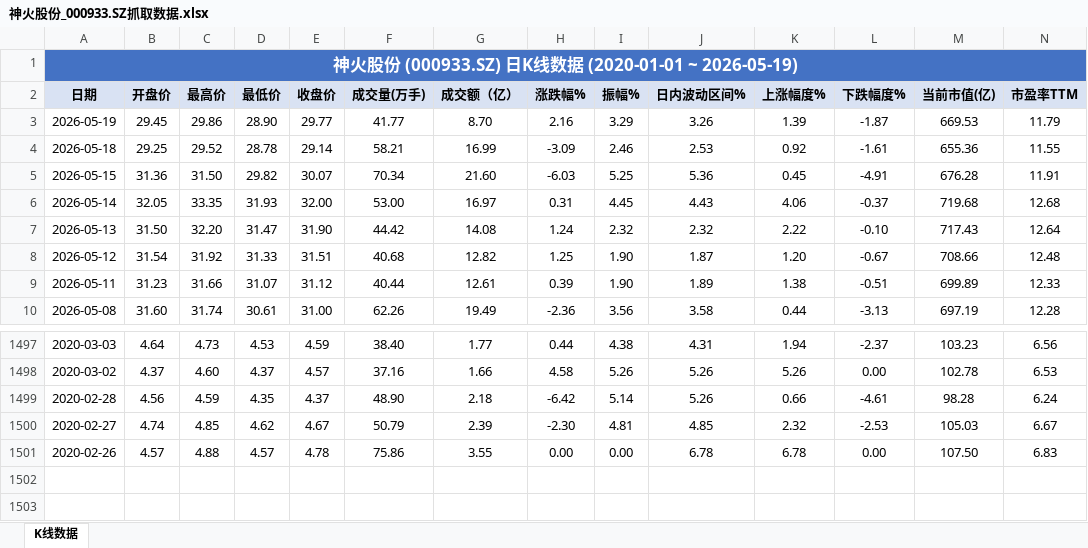
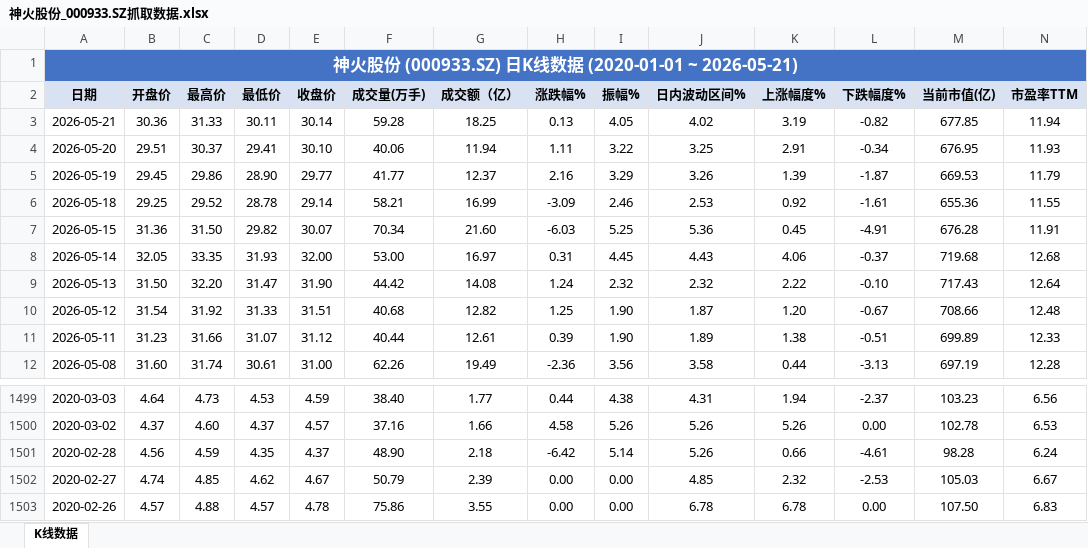
Before and after one commit to smalloneSAMA/stock_crawler, an Excel workbook: data/神火股份_000933.SZ抓取数据.xlsx, sheet K线数据, drawn as a sheet; only a part is shown, gaps mark what is left out; values as stored, in another font and other column widths than the file's, no borders; addresses are those after the commit; rows hold the shown columns only; the diff names each change by its address in the sheet, - before the commit and + after, or states it on an @@ line.

```diff
--- a/data/神火股份_000933.SZ抓取数据.xlsx (sheet K线数据)
+++ b/data/神火股份_000933.SZ抓取数据.xlsx (sheet K线数据)
-A1 (日期): …(2020-01-01 ~ 2026-05-19)
+A1 (日期): …(2020-01-01 ~ 2026-05-21)
+row 3: 2026-05-21 | 30.36 | 31.33 | 30.11 | 30.14 | 59.28 | 18.25 | 0.13 | 4.05 | 4.02 | 3.19 | -0.82 | 677.85 | 11.94
+row 4: 2026-05-20 | 29.51 | 30.37 | 29.41 | 30.10 | 40.06 | 11.94 | 1.11 | 3.22 | 3.25 | 2.91 | -0.34 | 676.95 | 11.93
-G5 (成交额（亿）): 8.70
+G5 (成交额（亿）): 12.37
-H1502 (涨跌幅%): -2.30
+H1502 (涨跌幅%): 0.00
-I1502 (振幅%): 4.81
+I1502 (振幅%): 0.00
```
Also changed, not shown: t_analysis/神火股份_000933.SZ抓取数据_T策略分析.xlsx, t_analysis/神火股份_000933.SZ抓取数据_波段涨跌幅分布.xlsx, 8 other files.
